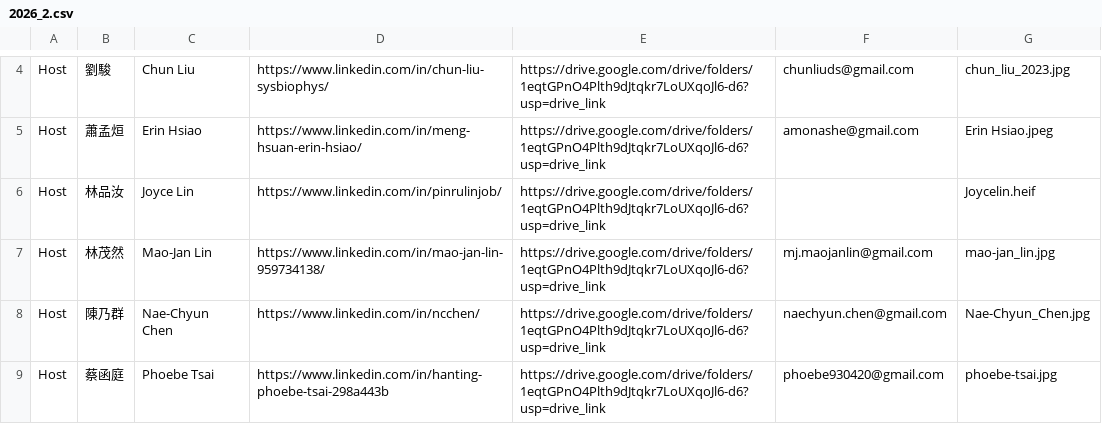
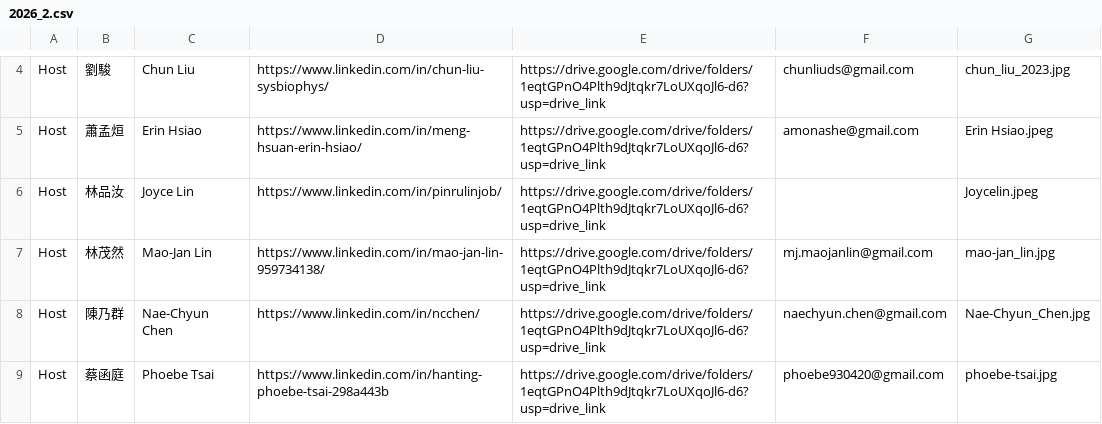
Before and after one commit to btbatw/www.btbatw.org, a CSV file: _data/podcast-committee/2026_2.csv, drawn as a sheet; only a part is shown, gaps mark what is left out.

```diff
--- a/_data/podcast-committee/2026_2.csv
+++ b/_data/podcast-committee/2026_2.csv
@@ -5,3 +5,3 @@ Host,劉駿,Chun Liu,https://www.linkedin.com/in/chun-liu-sysbiophys/,https://dr
 Host,蕭孟烜,Erin Hsiao,https://www.linkedin.com/in/meng-hsuan-erin-hsiao/,https://drive.google.com/drive/folders/1eqtGPnO4Plth9dJtqkr7LoUXqoJl6-d6?usp=drive_link,amonashe@gmail.com,Erin Hsiao.jpeg
-Host,林品汝,Joyce Lin,https://www.linkedin.com/in/pinrulinjob/,https://drive.google.com/drive/folders/1eqtGPnO4Plth9dJtqkr7LoUXqoJl6-d6?usp=drive_link,,Joycelin.heif
+Host,林品汝,Joyce Lin,https://www.linkedin.com/in/pinrulinjob/,https://drive.google.com/drive/folders/1eqtGPnO4Plth9dJtqkr7LoUXqoJl6-d6?usp=drive_link,,Joycelin.jpeg
 Host,林茂然,Mao-Jan Lin,https://www.linkedin.com/in/mao-jan-lin-959734138/,https://drive.google.com/drive/folders/1eqtGPnO4Plth9dJtqkr7LoUXqoJl6-d6?usp=drive_link,mj.maojanlin@gmail.com,mao-jan_lin.jpg
```
Also changed, not shown: _data/podcast-committee/2026.csv.
